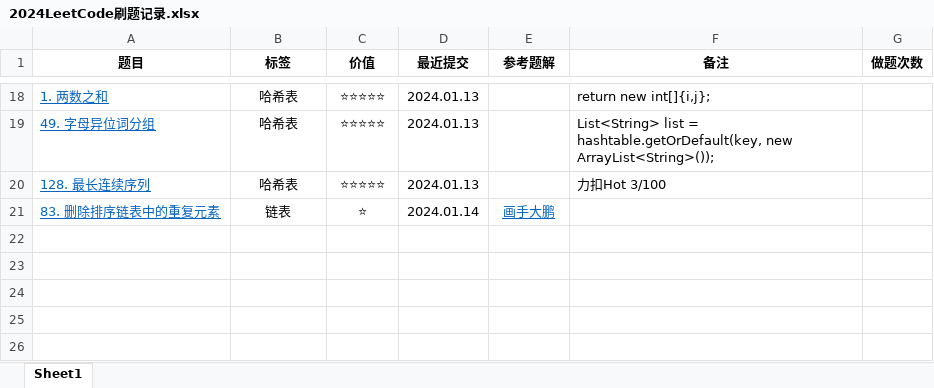
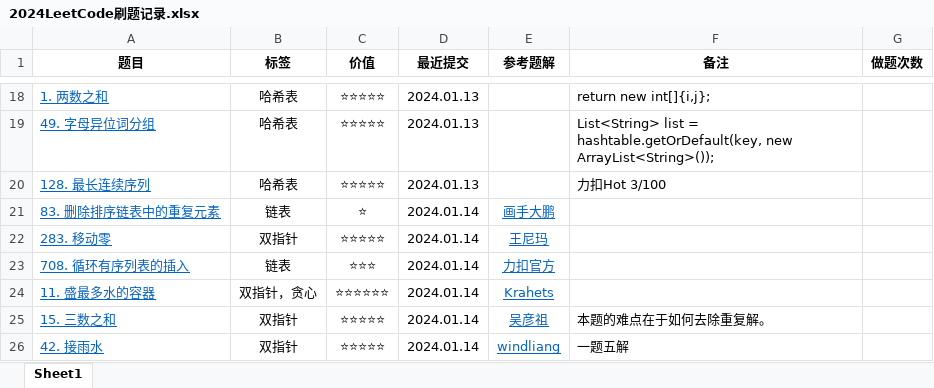
Before and after one commit to curforever/LeetCode, an Excel workbook: 2024LeetCode刷题记录.xlsx, sheet Sheet1, drawn as a sheet; only a part is shown, gaps mark what is left out; values as stored, in another font and other column widths than the file's, no borders; table styles not drawn; the diff names each change by its address in the sheet, - before the commit and + after, or states it on an @@ line.

Commit message:
2024.01.14 双指针

```diff
--- a/2024LeetCode刷题记录.xlsx (sheet Sheet1)
+++ b/2024LeetCode刷题记录.xlsx (sheet Sheet1)
+row 22: 283. 移动零 | 双指针 | ⭐⭐⭐⭐⭐ | 2024.01.14 | 王尼玛
+row 23: 708. 循环有序列表的插入 | 链表 | ⭐⭐⭐ | 2024.01.14 | 力扣官方
+row 24: 11. 盛最多水的容器 | 双指针，贪心 | ⭐⭐⭐⭐⭐⭐ | 2024.01.14 | Krahets
+row 25: 15. 三数之和 | 双指针 | ⭐⭐⭐⭐⭐ | 2024.01.14 | 吴彦祖 | 本题的难点在于如何去除重复解。
+row 26: 42. 接雨水 | 双指针 | ⭐⭐⭐⭐⭐ | 2024.01.14 | windliang | 一题五解
```
